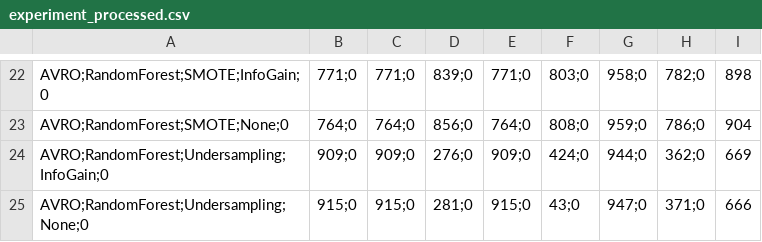
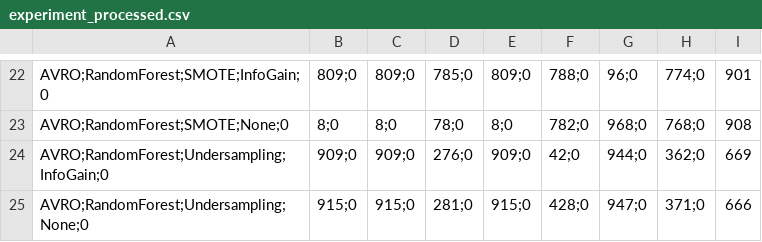
Before and after one commit to emarussoo/ISW2-Project, a CSV file: results/milestone2/experiment_processed.csv, drawn as a sheet; only a part is shown, gaps mark what is left out; the diff covers the shown part only; the diff names each change by its address in the sheet, - before the commit and + after, or states it on an @@ line.

```diff
--- a/results/milestone2/experiment_processed.csv
+++ b/results/milestone2/experiment_processed.csv
-B22: 771;0
+B22: 809;0
-C22: 771;0
+C22: 809;0
-D22: 839;0
+D22: 785;0
-E22: 771;0
+E22: 809;0
-F22: 803;0
+F22: 788;0
-G22: 958;0
+G22: 96;0
-H22: 782;0
+H22: 774;0
-I22: 898
+I22: 901
-B23: 764;0
+B23: 8;0
-C23: 764;0
+C23: 8;0
-D23: 856;0
+D23: 78;0
-E23: 764;0
+E23: 8;0
-F23: 808;0
+F23: 782;0
-G23: 959;0
+G23: 968;0
-H23: 786;0
+H23: 768;0
-I23: 904
+I23: 908
-F24: 424;0
+F24: 42;0
-F25: 43;0
+F25: 428;0
```
Also changed, not shown: 90 edited cells elsewhere in this file, 14 other files.
